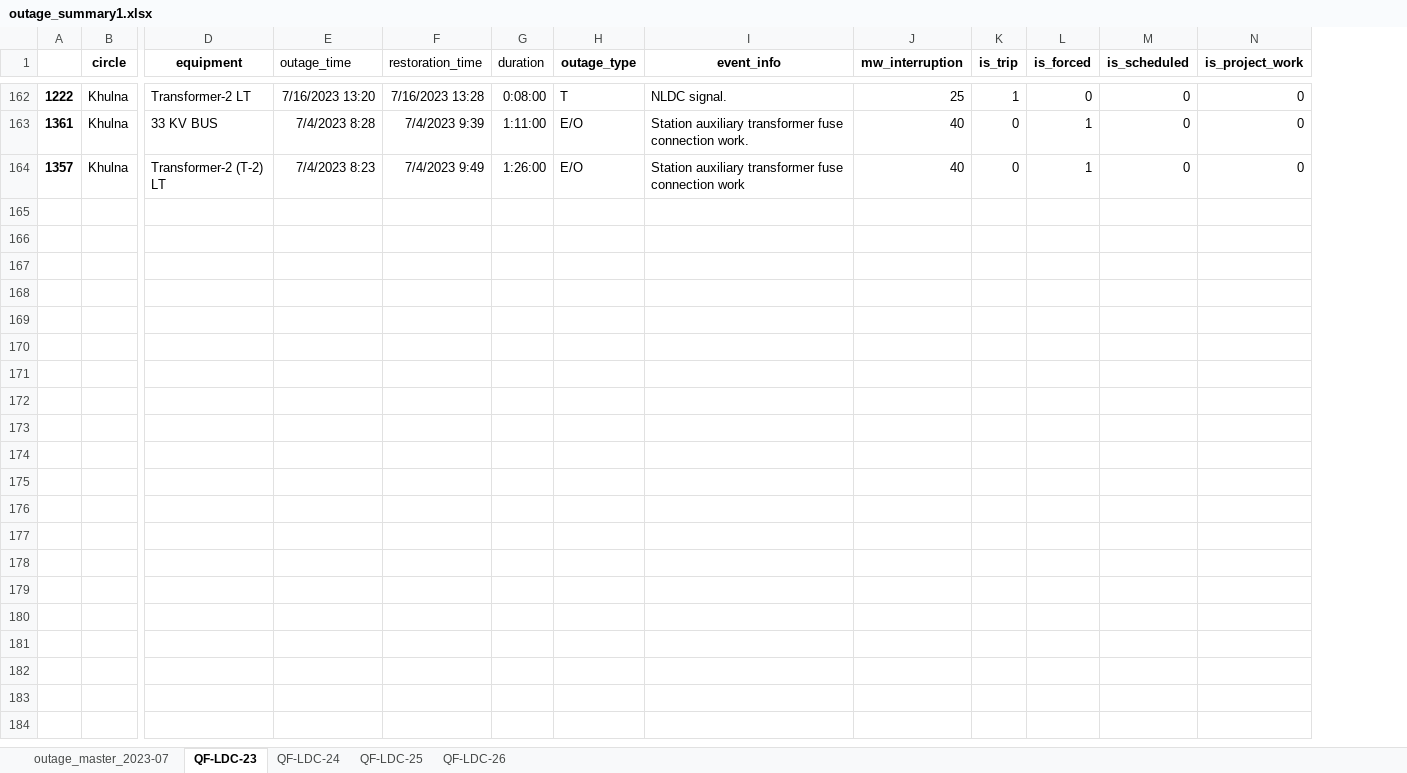
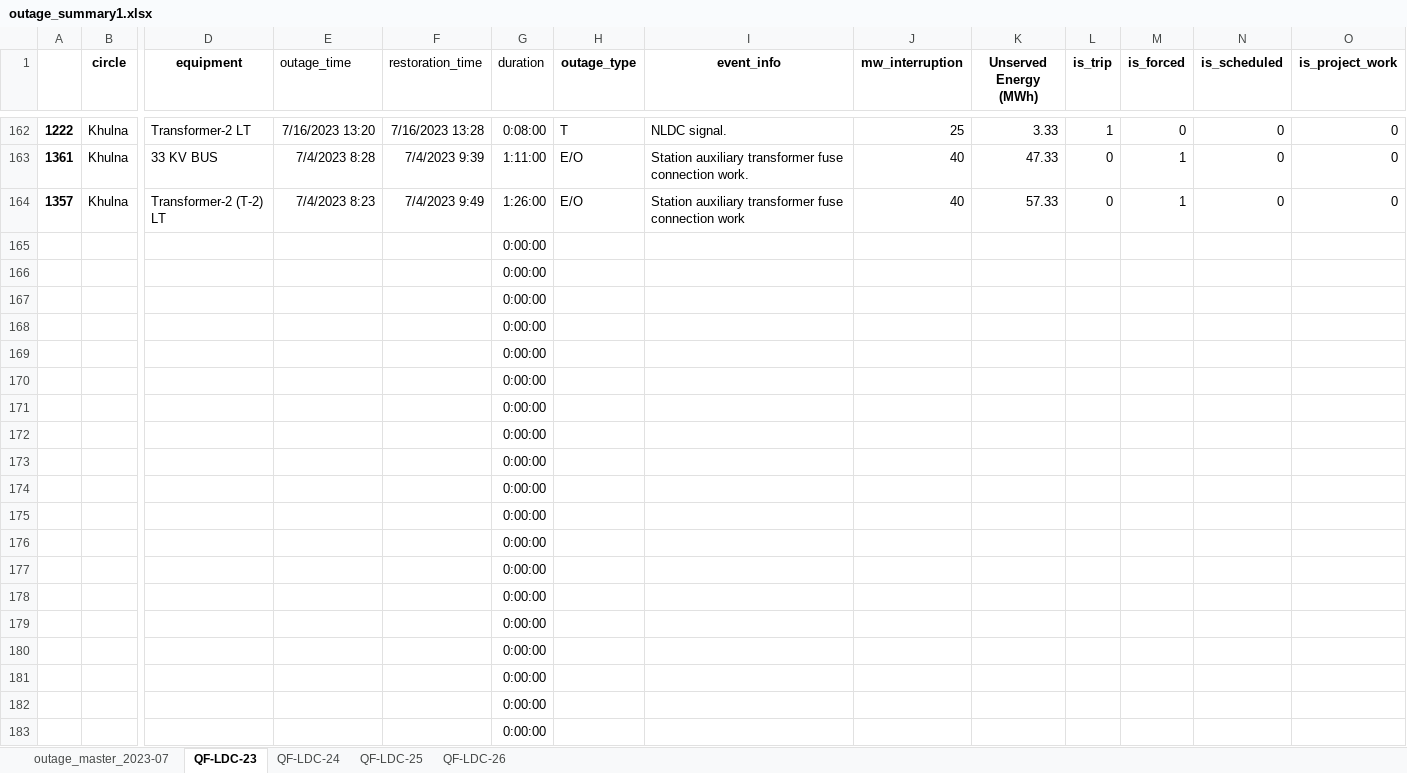
Before and after one commit to alam51/NDT_MOD_v_11, an Excel workbook: outage/outage_summary1.xlsx, sheet QF-LDC-23, drawn as a sheet; only a part is shown, gaps mark what is left out; values as stored, in another font and other column widths than the file's, no borders; rows hold the shown columns only; the diff covers the shown part only; the diff names each change by its address in the sheet, - before the commit and + after, or states it on an @@ line.

```diff
--- a/outage/outage_summary1.xlsx (sheet QF-LDC-23)
+++ b/outage/outage_summary1.xlsx (sheet QF-LDC-23)
+column K (Unserved Energy (MWh)), rows 162-164: 3.33 | 47.33 | 57.33
+row 165:  |  |  |  |  | 0:00:00
+row 166:  |  |  |  |  | 0:00:00
+row 167:  |  |  |  |  | 0:00:00
+row 168:  |  |  |  |  | 0:00:00
+row 169:  |  |  |  |  | 0:00:00
+row 170:  |  |  |  |  | 0:00:00
+row 171:  |  |  |  |  | 0:00:00
+row 172:  |  |  |  |  | 0:00:00
+row 173:  |  |  |  |  | 0:00:00
+row 174:  |  |  |  |  | 0:00:00
+row 175:  |  |  |  |  | 0:00:00
+row 176:  |  |  |  |  | 0:00:00
+row 177:  |  |  |  |  | 0:00:00
+row 178:  |  |  |  |  | 0:00:00
+row 179:  |  |  |  |  | 0:00:00
+row 180:  |  |  |  |  | 0:00:00
+row 181:  |  |  |  |  | 0:00:00
+row 182:  |  |  |  |  | 0:00:00
+row 183:  |  |  |  |  | 0:00:00
```
Also changed, not shown: 117 added rows and 10 edited cells elsewhere in this sheet, sheet QF-LDC-26, sheet QF-LDC-24, sheet QF-LDC-25, formulas that keep their value, voltage/bus_voltage_percentile_rank.xlsx, 4 other files.
